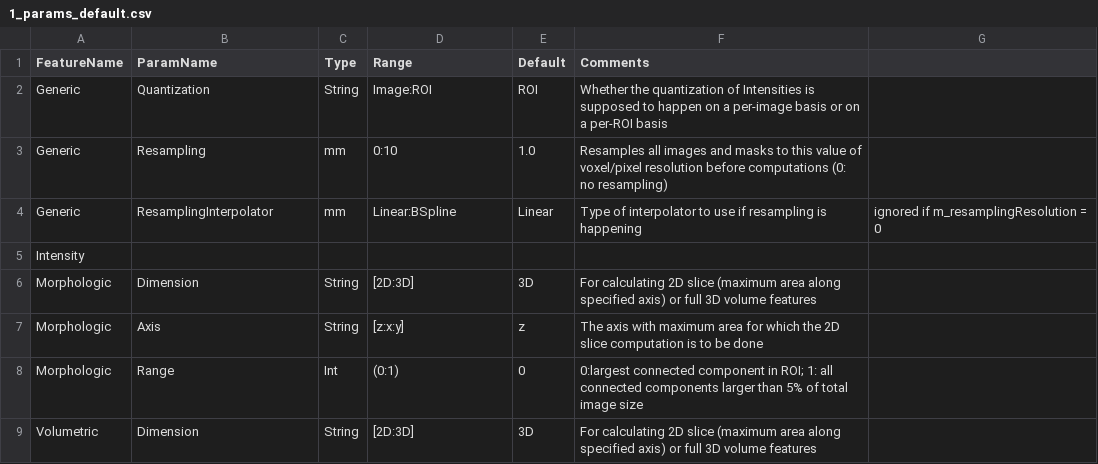
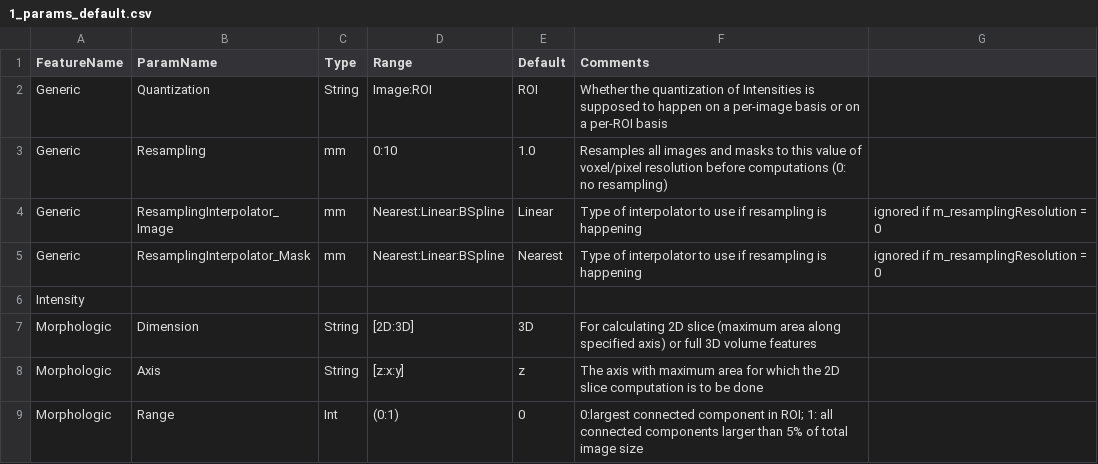
Before and after one commit to CBICA/CaPTk, a CSV file: src/applications/FeatureExtraction/data/1_params_default.csv, drawn as a sheet; only a part is shown; the shorter side is filled out with more unchanged rows.

Commit message:
added option to do resmaple the mask in FE to nearest neighbor

```diff
--- a/src/applications/FeatureExtraction/data/1_params_default.csv
+++ b/src/applications/FeatureExtraction/data/1_params_default.csv
@@ -3,3 +3,4 @@ Generic,Quantization,String,Image:ROI,ROI,Whether the quantization of Intensitie
 Generic,Resampling,mm,0:10,1.0,Resamples all images and masks to this value of voxel/pixel resolution before computations (0: no resampling)
-Generic,ResamplingInterpolator,mm,Linear:BSpline,Linear,Type of interpolator to use if resampling is happening, ignored if m_resamplingResolution = 0
+Generic,ResamplingInterpolator_Image,mm,Nearest:Linear:BSpline,Linear,Type of interpolator to use if resampling is happening, ignored if m_resamplingResolution = 0
+Generic,ResamplingInterpolator_Mask,mm,Nearest:Linear:BSpline,Nearest,Type of interpolator to use if resampling is happening, ignored if m_resamplingResolution = 0
 Intensity,,,,,
```
Also changed, not shown: 2 other files.
